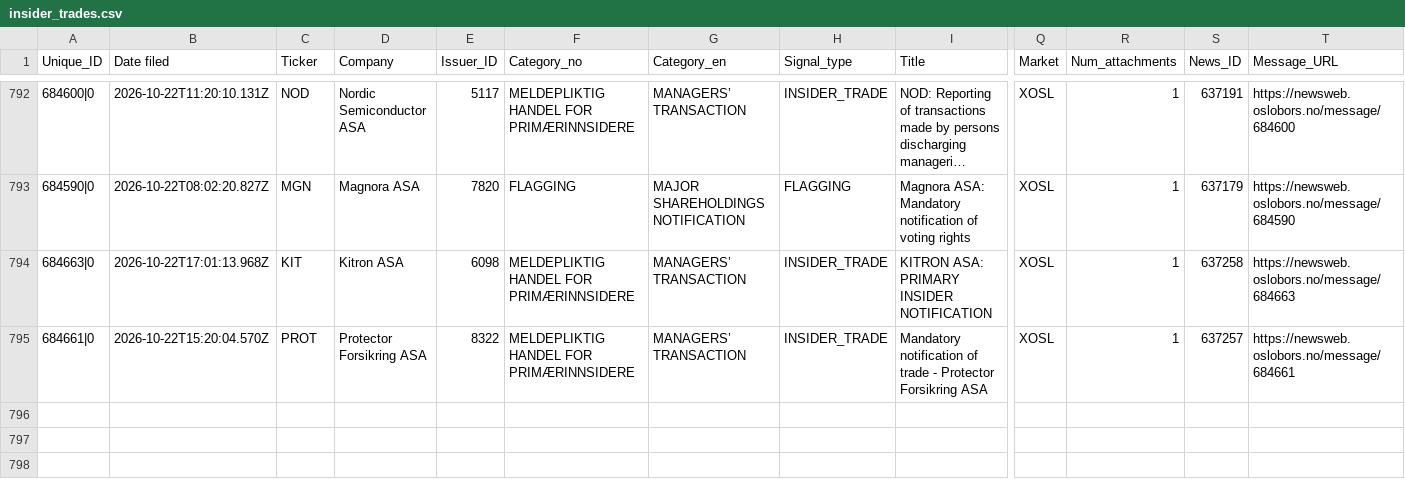
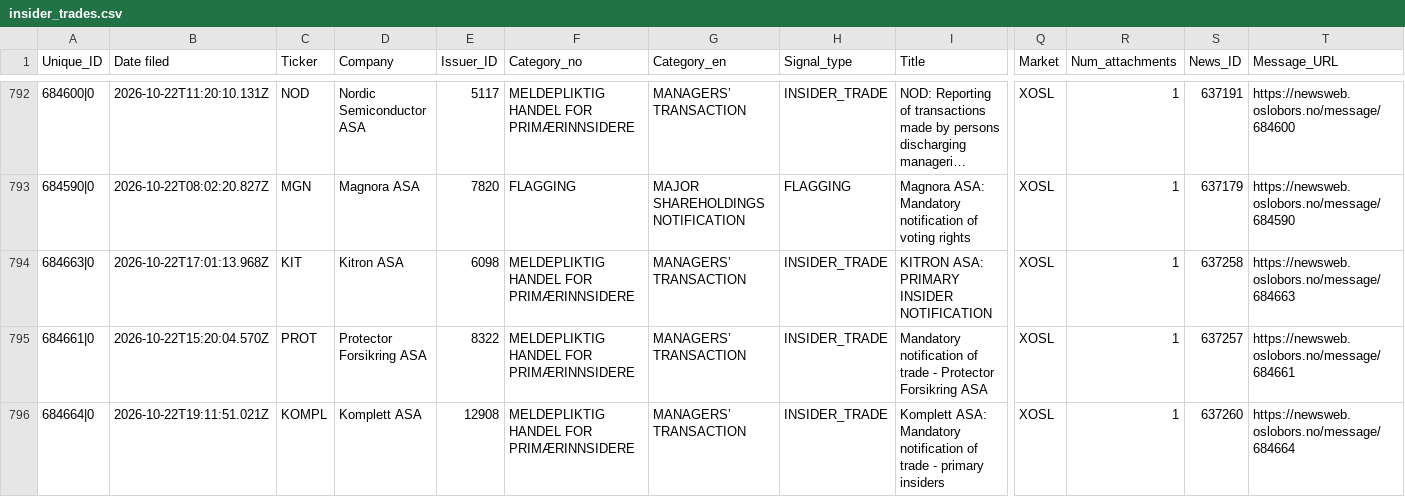
Before and after one commit to mariuslandmark-ai/insider-tracker-no, a CSV file: data/insider_trades.csv, drawn as a sheet; only a part is shown, gaps mark what is left out; long unchanged cells end in …; rows hold the shown columns only; the diff names each change by its address in the sheet, - before the commit and + after, or states it on an @@ line.

```diff
--- a/data/insider_trades.csv
+++ b/data/insider_trades.csv
+row 796: 684664|0 | 2026-10-22T19:11:51.021Z | KOMPL | Komplett ASA | 12908 | MELDEPLIKTIG HANDEL FOR PRIMÆRINNSIDERE | MANAGERS’ TRANSACTION | INSIDER_TRADE | Komplett ASA: Mandatory notification of trade - primary insiders | XOSL | 1 | 637260 | https://newsweb.oslobors.no/message/684664
```
